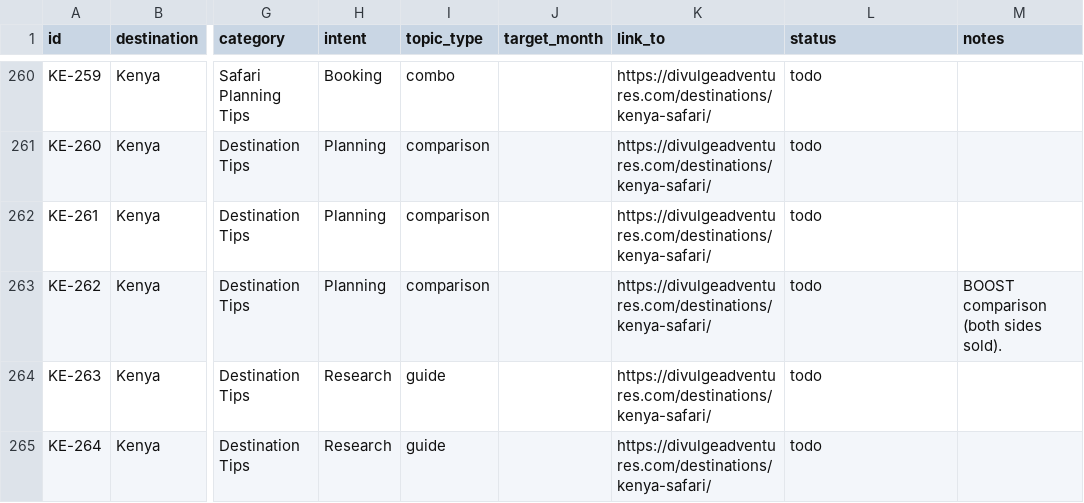
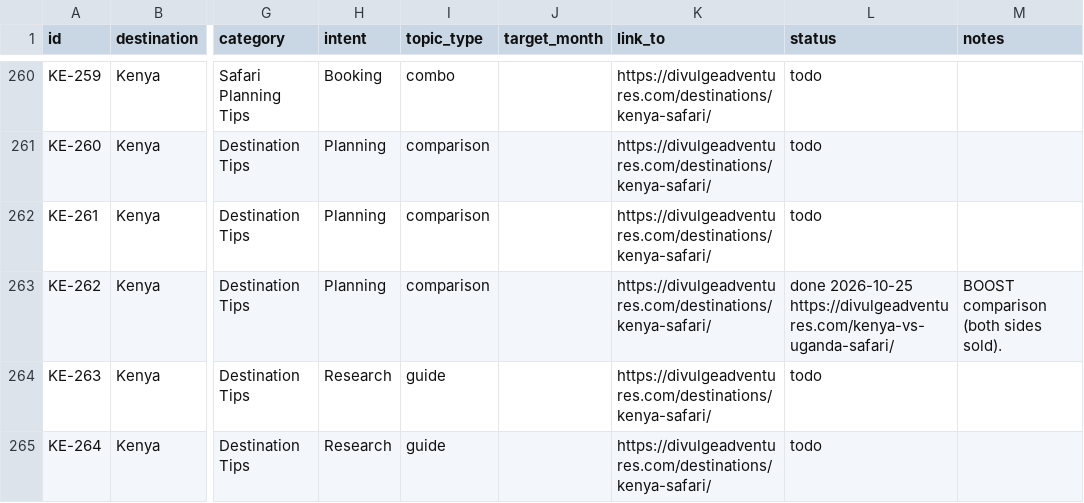
Before and after one commit to divulgeadventures/divulge-blog, a CSV file: TOPIC_BANK.csv, drawn as a sheet; only a part is shown, gaps mark what is left out; the diff names each change by its address in the sheet, - before the commit and + after, or states it on an @@ line.

```diff
--- a/TOPIC_BANK.csv
+++ b/TOPIC_BANK.csv
-L263 (status): todo
+L263 (status): done 2026-10-25 https://divulgeadventures.com/kenya-vs-uganda-safari/
```
Also changed, not shown: 5 other files.
